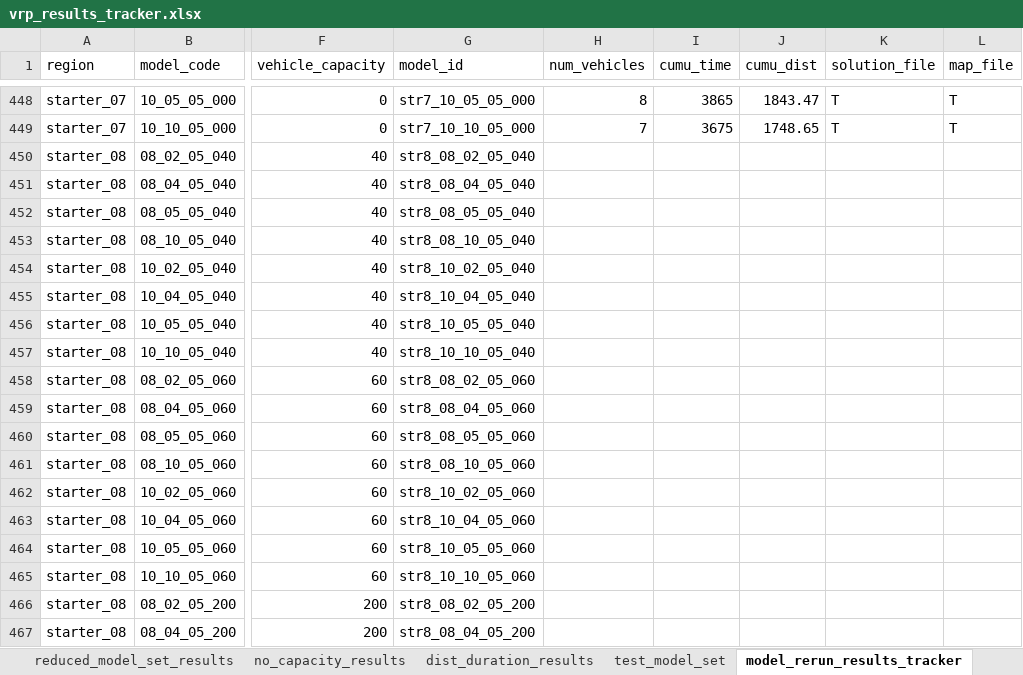
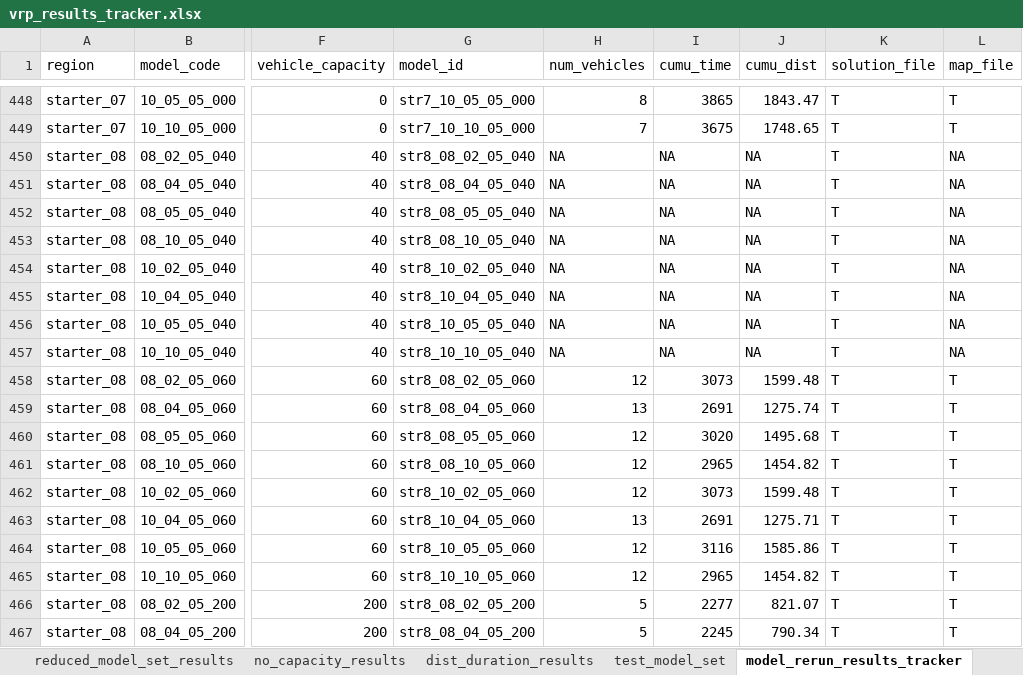
Before and after one commit to tdrexler1/wilib_vrp, an Excel workbook: vrp_results_tracker.xlsx, sheet model_rerun_results_tracker, drawn as a sheet; only a part is shown, gaps mark what is left out; values as stored, in another font and other column widths than the file's, no borders; conditional formats not drawn; the diff covers the shown part only; the diff names each change by its address in the sheet, - before the commit and + after, or states it on an @@ line.

Commit message:
starter region 8 results

```diff
--- a/vrp_results_tracker.xlsx (sheet model_rerun_results_tracker)
+++ b/vrp_results_tracker.xlsx (sheet model_rerun_results_tracker)
-H450:H457 (num_vehicles): (empty)
+H450:H457 (num_vehicles): NA
-I450:I457 (cumu_time): (empty)
+I450:I457 (cumu_time): NA
-J450:J457 (cumu_dist): (empty)
+J450:J457 (cumu_dist): NA
-K450:K467 (solution_file): (empty)
+K450:K467 (solution_file): T
-L450:L457 (map_file): (empty)
+L450:L457 (map_file): NA
-H458 (num_vehicles): (empty)
+H458 (num_vehicles): 12
-I458 (cumu_time): (empty)
+I458 (cumu_time): 3073
-J458 (cumu_dist): (empty)
+J458 (cumu_dist): 1599.48
-L458:L467 (map_file): (empty)
+L458:L467 (map_file): T
-H459 (num_vehicles): (empty)
+H459 (num_vehicles): 13
-I459 (cumu_time): (empty)
+I459 (cumu_time): 2691
-J459 (cumu_dist): (empty)
+J459 (cumu_dist): 1275.74
-H460:H462 (num_vehicles): (empty)
+H460:H462 (num_vehicles): 12
-I460 (cumu_time): (empty)
+I460 (cumu_time): 3020
-J460 (cumu_dist): (empty)
+J460 (cumu_dist): 1495.68
-I461 (cumu_time): (empty)
+I461 (cumu_time): 2965
-J461 (cumu_dist): (empty)
+J461 (cumu_dist): 1454.82
-I462 (cumu_time): (empty)
+I462 (cumu_time): 3073
-J462 (cumu_dist): (empty)
+J462 (cumu_dist): 1599.48
-H463 (num_vehicles): (empty)
+H463 (num_vehicles): 13
-I463 (cumu_time): (empty)
+I463 (cumu_time): 2691
-J463 (cumu_dist): (empty)
+J463 (cumu_dist): 1275.71
-H464:H465 (num_vehicles): (empty)
+H464:H465 (num_vehicles): 12
-I464 (cumu_time): (empty)
+I464 (cumu_time): 3116
-J464 (cumu_dist): (empty)
+J464 (cumu_dist): 1585.86
-I465 (cumu_time): (empty)
+I465 (cumu_time): 2965
-J465 (cumu_dist): (empty)
+J465 (cumu_dist): 1454.82
-H466:H467 (num_vehicles): (empty)
+H466:H467 (num_vehicles): 5
-I466 (cumu_time): (empty)
+I466 (cumu_time): 2277
-J466 (cumu_dist): (empty)
+J466 (cumu_dist): 821.07
-I467 (cumu_time): (empty)
+I467 (cumu_time): 2245
-J467 (cumu_dist): (empty)
+J467 (cumu_dist): 790.34
```
Also changed, not shown: 70 edited cells elsewhere in this sheet, 29 other files.
